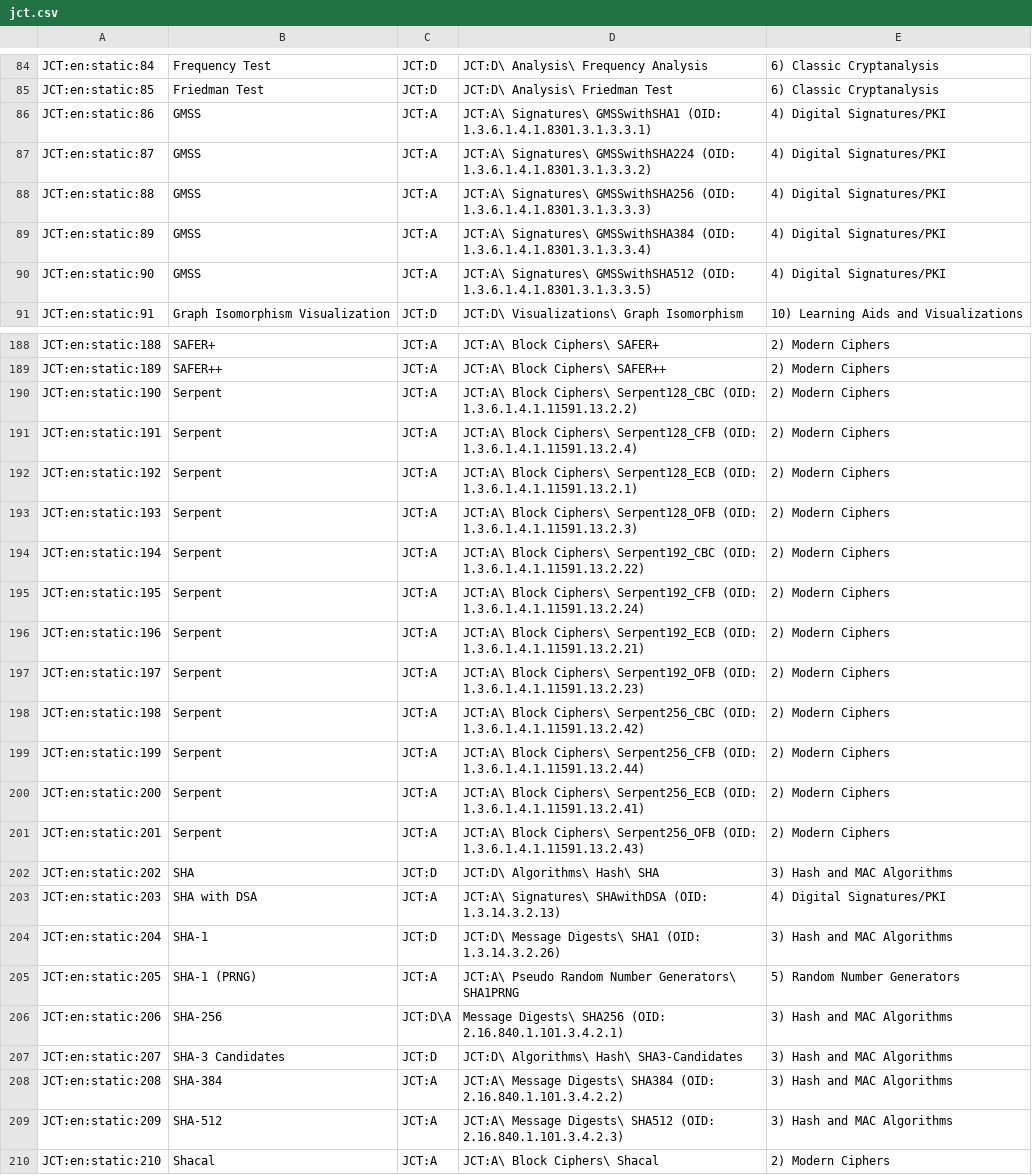
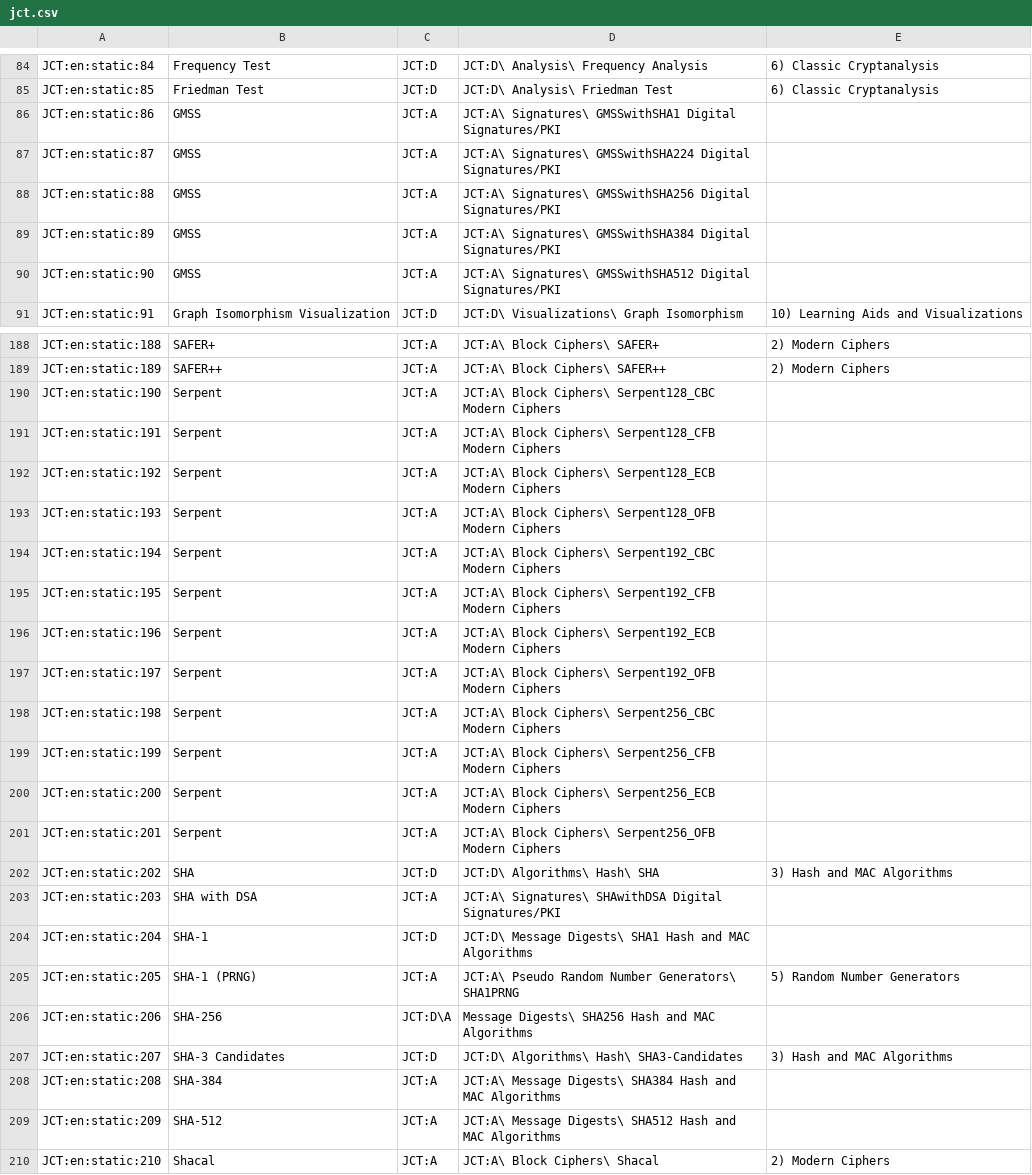
Before and after one commit to simlei/org.cryptool.functionlist, a CSV file: ws-static/data/en/scsv_webdump/jct.csv, drawn as a sheet; only a part is shown, gaps mark what is left out; the diff covers the shown part only.

```diff
--- a/ws-static/data/en/scsv_webdump/jct.csv
+++ b/ws-static/data/en/scsv_webdump/jct.csv
@@ -85,7 +85,7 @@ JCT:en:static:84;Frequency Test;JCT:D;JCT:D\ Analysis\ Frequency Analysis;6) Cla
 JCT:en:static:85;Friedman Test;JCT:D;JCT:D\ Analysis\ Friedman Test;6) Classic Cryptanalysis
-JCT:en:static:86;GMSS;JCT:A;JCT:A\ Signatures\ GMSSwithSHA1 (OID: 1.3.6.1.4.1.8301.3.1.3.3.1);4) Digital Signatures/PKI
-JCT:en:static:87;GMSS;JCT:A;JCT:A\ Signatures\ GMSSwithSHA224 (OID: 1.3.6.1.4.1.8301.3.1.3.3.2);4) Digital Signatures/PKI
-JCT:en:static:88;GMSS;JCT:A;JCT:A\ Signatures\ GMSSwithSHA256 (OID: 1.3.6.1.4.1.8301.3.1.3.3.3);4) Digital Signatures/PKI
-JCT:en:static:89;GMSS;JCT:A;JCT:A\ Signatures\ GMSSwithSHA384 (OID: 1.3.6.1.4.1.8301.3.1.3.3.4);4) Digital Signatures/PKI
-JCT:en:static:90;GMSS;JCT:A;JCT:A\ Signatures\ GMSSwithSHA512 (OID: 1.3.6.1.4.1.8301.3.1.3.3.5);4) Digital Signatures/PKI
+JCT:en:static:86;GMSS;JCT:A;JCT:A\ Signatures\ GMSSwithSHA1 Digital Signatures/PKI
+JCT:en:static:87;GMSS;JCT:A;JCT:A\ Signatures\ GMSSwithSHA224 Digital Signatures/PKI
+JCT:en:static:88;GMSS;JCT:A;JCT:A\ Signatures\ GMSSwithSHA256 Digital Signatures/PKI
+JCT:en:static:89;GMSS;JCT:A;JCT:A\ Signatures\ GMSSwithSHA384 Digital Signatures/PKI
+JCT:en:static:90;GMSS;JCT:A;JCT:A\ Signatures\ GMSSwithSHA512 Digital Signatures/PKI
 JCT:en:static:91;Graph Isomorphism Visualization;JCT:D;JCT:D\ Visualizations\ Graph Isomorphism;10) Learning Aids and Visualizations
@@ -189,22 +189,22 @@ JCT:en:static:188;SAFER+;JCT:A;JCT:A\ Block Ciphers\ SAFER+;2) Modern Ciphers
 JCT:en:static:189;SAFER++;JCT:A;JCT:A\ Block Ciphers\ SAFER++;2) Modern Ciphers
-JCT:en:static:190;Serpent;JCT:A;JCT:A\ Block Ciphers\ Serpent128_CBC (OID: 1.3.6.1.4.1.11591.13.2.2);2) Modern Ciphers
-JCT:en:static:191;Serpent;JCT:A;JCT:A\ Block Ciphers\ Serpent128_CFB (OID: 1.3.6.1.4.1.11591.13.2.4);2) Modern Ciphers
-JCT:en:static:192;Serpent;JCT:A;JCT:A\ Block Ciphers\ Serpent128_ECB (OID: 1.3.6.1.4.1.11591.13.2.1);2) Modern Ciphers
-JCT:en:static:193;Serpent;JCT:A;JCT:A\ Block Ciphers\ Serpent128_OFB (OID: 1.3.6.1.4.1.11591.13.2.3);2) Modern Ciphers
-JCT:en:static:194;Serpent;JCT:A;JCT:A\ Block Ciphers\ Serpent192_CBC (OID: 1.3.6.1.4.1.11591.13.2.22);2) Modern Ciphers
-JCT:en:static:195;Serpent;JCT:A;JCT:A\ Block Ciphers\ Serpent192_CFB (OID: 1.3.6.1.4.1.11591.13.2.24);2) Modern Ciphers
-JCT:en:static:196;Serpent;JCT:A;JCT:A\ Block Ciphers\ Serpent192_ECB (OID: 1.3.6.1.4.1.11591.13.2.21);2) Modern Ciphers
-JCT:en:static:197;Serpent;JCT:A;JCT:A\ Block Ciphers\ Serpent192_OFB (OID: 1.3.6.1.4.1.11591.13.2.23);2) Modern Ciphers
-JCT:en:static:198;Serpent;JCT:A;JCT:A\ Block Ciphers\ Serpent256_CBC (OID: 1.3.6.1.4.1.11591.13.2.42);2) Modern Ciphers
-JCT:en:static:199;Serpent;JCT:A;JCT:A\ Block Ciphers\ Serpent256_CFB (OID: 1.3.6.1.4.1.11591.13.2.44);2) Modern Ciphers
-JCT:en:static:200;Serpent;JCT:A;JCT:A\ Block Ciphers\ Serpent256_ECB (OID: 1.3.6.1.4.1.11591.13.2.41);2) Modern Ciphers
-JCT:en:static:201;Serpent;JCT:A;JCT:A\ Block Ciphers\ Serpent256_OFB (OID: 1.3.6.1.4.1.11591.13.2.43);2) Modern Ciphers
+JCT:en:static:190;Serpent;JCT:A;JCT:A\ Block Ciphers\ Serpent128_CBC Modern Ciphers
+JCT:en:static:191;Serpent;JCT:A;JCT:A\ Block Ciphers\ Serpent128_CFB Modern Ciphers
+JCT:en:static:192;Serpent;JCT:A;JCT:A\ Block Ciphers\ Serpent128_ECB Modern Ciphers
+JCT:en:static:193;Serpent;JCT:A;JCT:A\ Block Ciphers\ Serpent128_OFB Modern Ciphers
+JCT:en:static:194;Serpent;JCT:A;JCT:A\ Block Ciphers\ Serpent192_CBC Modern Ciphers
+JCT:en:static:195;Serpent;JCT:A;JCT:A\ Block Ciphers\ Serpent192_CFB Modern Ciphers
+JCT:en:static:196;Serpent;JCT:A;JCT:A\ Block Ciphers\ Serpent192_ECB Modern Ciphers
+JCT:en:static:197;Serpent;JCT:A;JCT:A\ Block Ciphers\ Serpent192_OFB Modern Ciphers
+JCT:en:static:198;Serpent;JCT:A;JCT:A\ Block Ciphers\ Serpent256_CBC Modern Ciphers
+JCT:en:static:199;Serpent;JCT:A;JCT:A\ Block Ciphers\ Serpent256_CFB Modern Ciphers
+JCT:en:static:200;Serpent;JCT:A;JCT:A\ Block Ciphers\ Serpent256_ECB Modern Ciphers
+JCT:en:static:201;Serpent;JCT:A;JCT:A\ Block Ciphers\ Serpent256_OFB Modern Ciphers
 JCT:en:static:202;SHA;JCT:D;JCT:D\ Algorithms\ Hash\ SHA;3) Hash and MAC Algorithms
-JCT:en:static:203;SHA with DSA;JCT:A;JCT:A\ Signatures\ SHAwithDSA (OID: 1.3.14.3.2.13);4) Digital Signatures/PKI
-JCT:en:static:204;SHA-1;JCT:D;JCT:D\ Message Digests\ SHA1 (OID: 1.3.14.3.2.26);3) Hash and MAC Algorithms
+JCT:en:static:203;SHA with DSA;JCT:A;JCT:A\ Signatures\ SHAwithDSA Digital Signatures/PKI
+JCT:en:static:204;SHA-1;JCT:D;JCT:D\ Message Digests\ SHA1 Hash and MAC Algorithms
 JCT:en:static:205;SHA-1 (PRNG);JCT:A;JCT:A\ Pseudo Random Number Generators\ SHA1PRNG;5) Random Number Generators
-JCT:en:static:206;SHA-256;JCT:D\A;Message Digests\ SHA256 (OID: 2.16.840.1.101.3.4.2.1);3) Hash and MAC Algorithms
+JCT:en:static:206;SHA-256;JCT:D\A;Message Digests\ SHA256 Hash and MAC Algorithms
 JCT:en:static:207;SHA-3 Candidates;JCT:D;JCT:D\ Algorithms\ Hash\ SHA3-Candidates;3) Hash and MAC Algorithms
-JCT:en:static:208;SHA-384;JCT:A;JCT:A\ Message Digests\ SHA384 (OID: 2.16.840.1.101.3.4.2.2);3) Hash and MAC Algorithms
-JCT:en:static:209;SHA-512;JCT:A;JCT:A\ Message Digests\ SHA512 (OID: 2.16.840.1.101.3.4.2.3);3) Hash and MAC Algorithms
+JCT:en:static:208;SHA-384;JCT:A;JCT:A\ Message Digests\ SHA384 Hash and MAC Algorithms
+JCT:en:static:209;SHA-512;JCT:A;JCT:A\ Message Digests\ SHA512 Hash and MAC Algorithms
 JCT:en:static:210;Shacal;JCT:A;JCT:A\ Block Ciphers\ Shacal;2) Modern Ciphers
```
Also changed, not shown: 154 edited cells elsewhere in this file, ws-static/data/categories_jct.csv, 2 other files.
